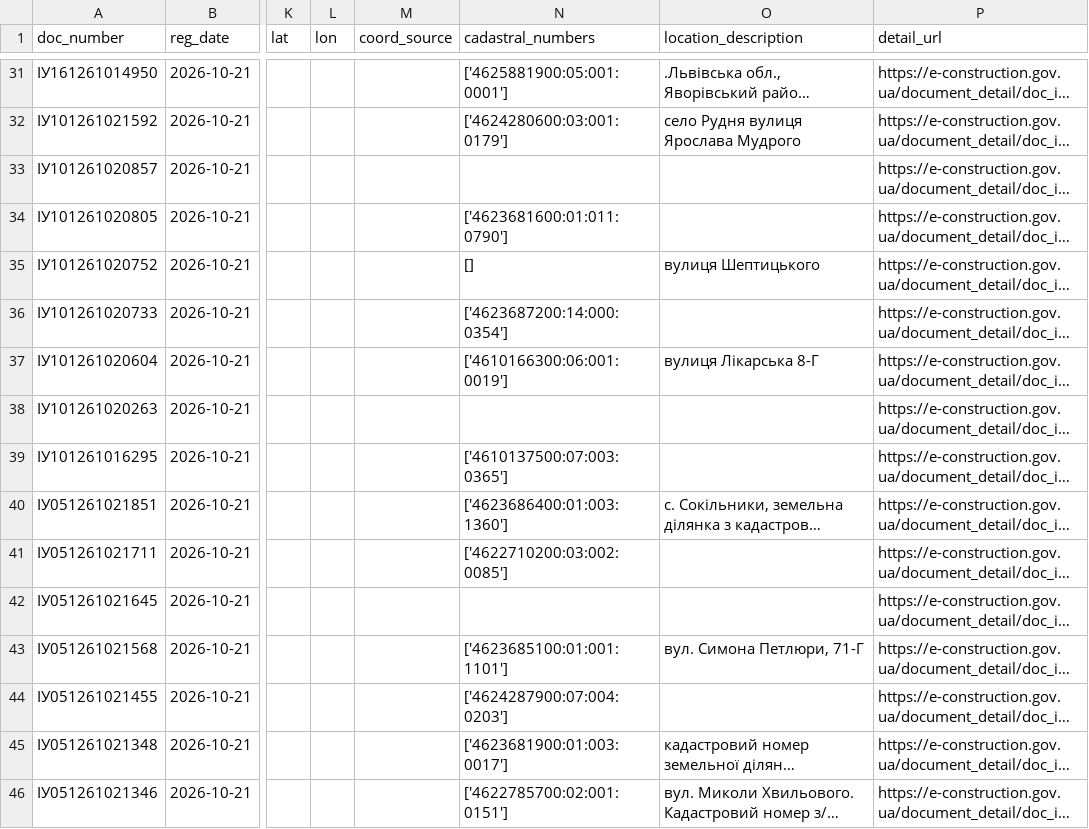
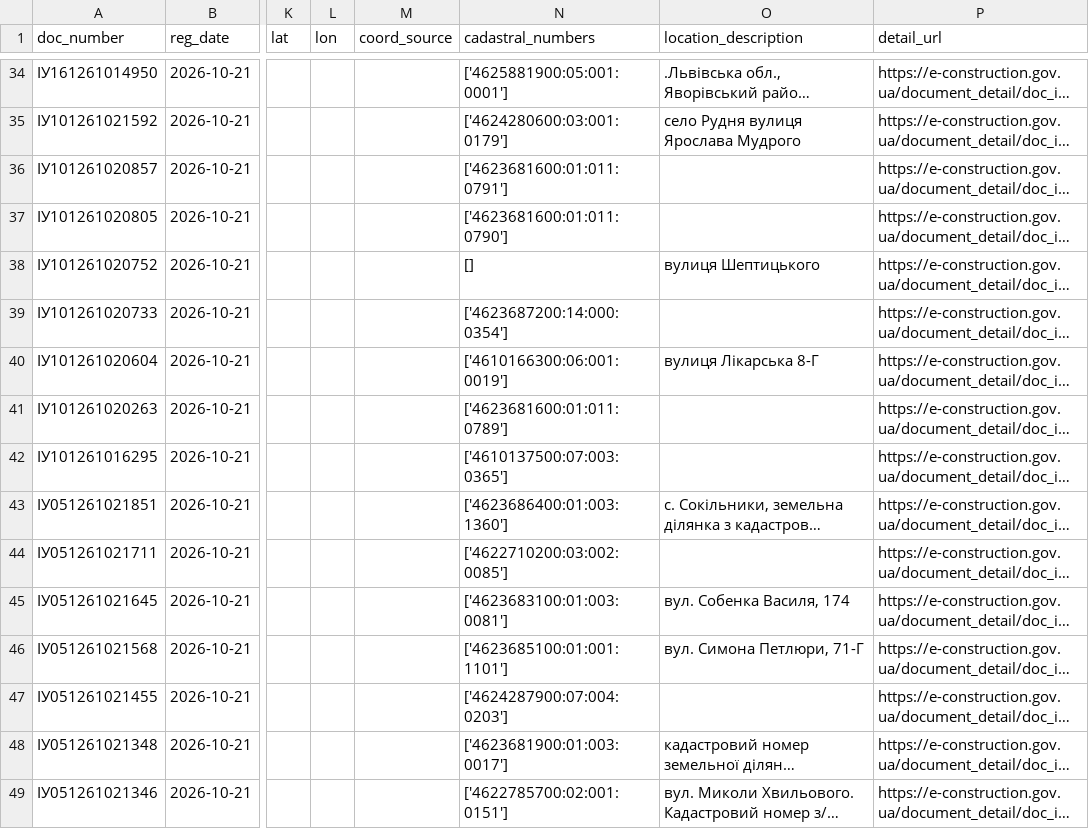
Before and after one commit to Redd1ngton/lviv-construction-monitor, a CSV file: data/constructions.csv, drawn as a sheet; only a part is shown, gaps mark what is left out; long unchanged cells end in …; addresses are those after the commit; the diff covers the shown part only; the diff names each change by its address in the sheet, - before the commit and + after, or states it on an @@ line.

```diff
--- a/data/constructions.csv
+++ b/data/constructions.csv
-N36 (cadastral_numbers): (empty)
+N36 (cadastral_numbers): ['4623681600:01:011:0791']
-N41 (cadastral_numbers): (empty)
+N41 (cadastral_numbers): ['4623681600:01:011:0789']
-N45 (cadastral_numbers): (empty)
+N45 (cadastral_numbers): ['4623683100:01:003:0081']
-O45 (location_description): (empty)
+O45 (location_description): вул. Собенка Василя, 174
```
Also changed, not shown: 3 added rows and 37 edited cells elsewhere in this file, frontend/data.csv, 3 other files.
